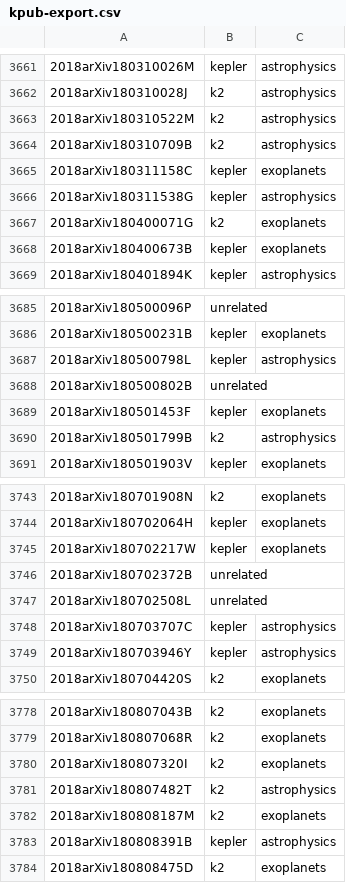
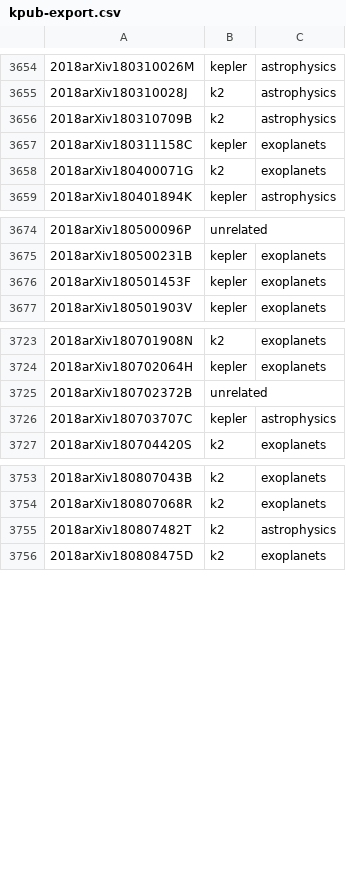
Before and after one commit to KeplerGO/kpub, a CSV file: data/kpub-export.csv, drawn as a sheet; only a part is shown, gaps mark what is left out; the diff covers the shown part only.

```diff
--- a/data/kpub-export.csv
+++ b/data/kpub-export.csv
@@ -3662,8 +3655,5 @@
 2018arXiv180310028J,k2,astrophysics
-2018arXiv180310522M,k2,astrophysics
 2018arXiv180310709B,k2,astrophysics
 2018arXiv180311158C,kepler,exoplanets
-2018arXiv180311538G,kepler,astrophysics
 2018arXiv180400071G,k2,exoplanets
-2018arXiv180400673B,kepler,exoplanets
 2018arXiv180401894K,kepler,astrophysics
@@ -3686,6 +3675,3 @@
 2018arXiv180500231B,kepler,exoplanets
-2018arXiv180500798L,kepler,astrophysics
-2018arXiv180500802B,unrelated,
 2018arXiv180501453F,kepler,exoplanets
-2018arXiv180501799B,k2,astrophysics
 2018arXiv180501903V,kepler,exoplanets
@@ -3744,7 +3724,4 @@
 2018arXiv180702064H,kepler,exoplanets
-2018arXiv180702217W,kepler,exoplanets
 2018arXiv180702372B,unrelated,
-2018arXiv180702508L,unrelated,
 2018arXiv180703707C,kepler,astrophysics
-2018arXiv180703946Y,kepler,astrophysics
 2018arXiv180704420S,k2,exoplanets
@@ -3779,6 +3754,3 @@
 2018arXiv180807068R,k2,exoplanets
-2018arXiv180807320I,k2,exoplanets
 2018arXiv180807482T,k2,astrophysics
-2018arXiv180808187M,k2,exoplanets
-2018arXiv180808391B,kepler,astrophysics
 2018arXiv180808475D,k2,exoplanets
```
Also changed, not shown: 5 added rows, 21 removed rows and 2 edited cells elsewhere in this file, 1 other file.
